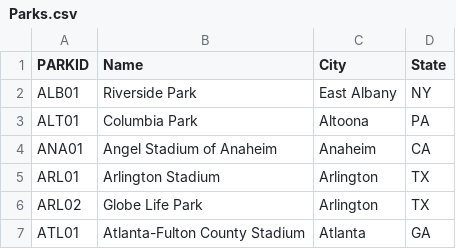
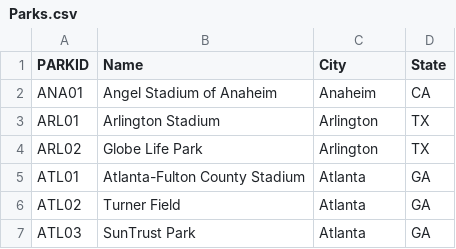
Before and after one commit to eerofeeva/return_of_the_Baseball_Madness, a CSV file: Resources/Ballpark Database 2019 Final Files/Parks.csv, drawn as a sheet; only a part is shown; the shorter side is filled out with more unchanged rows; the diff names each change by its address in the sheet, - before the commit and + after, or states it on an @@ line.

```diff
--- a/Resources/Ballpark Database 2019 Final Files/Parks.csv
+++ b/Resources/Ballpark Database 2019 Final Files/Parks.csv
-row 2: ALB01 | Riverside Park | East Albany | NY
-row 3: ALT01 | Columbia Park | Altoona | PA
```
Also changed, not shown: Resources/Ballpark Database 2019 Final Files/Teams_Bridge.csv, 2 other files.
